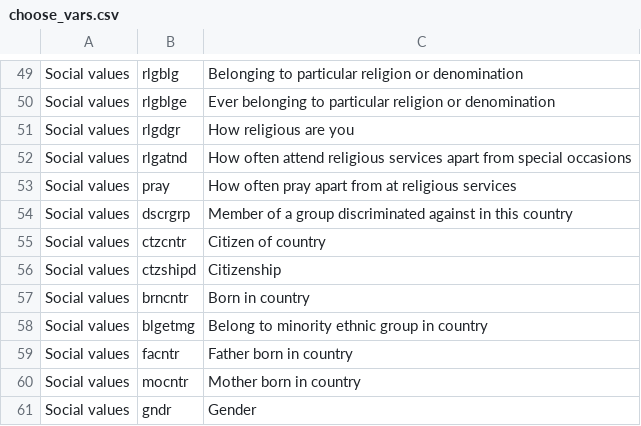
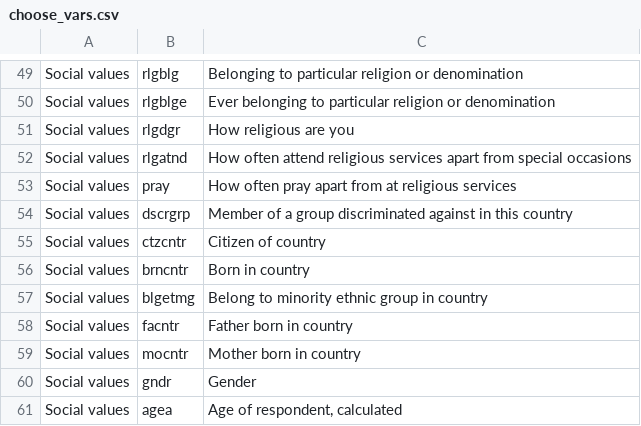
Before and after one commit to duongkhanhk29/MERITJUST, a CSV file: choose_vars.csv, drawn as a sheet; only a part is shown, gaps mark what is left out; the shorter side is filled out with more unchanged rows; the diff names each change by its address in the sheet, - before the commit and + after, or states it on an @@ line.

Commit message:
choose_vars.csv

```diff
--- a/choose_vars.csv
+++ b/choose_vars.csv
-row 56: Social values | ctzshipd | Citizenship
```
